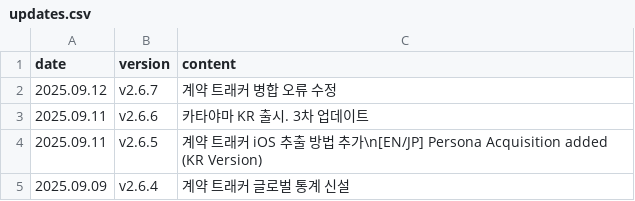
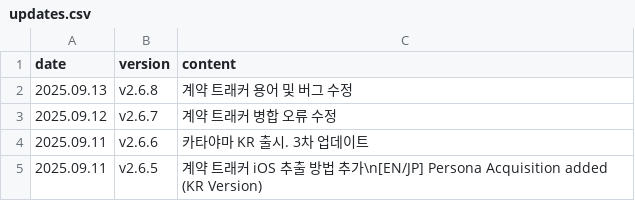
Before and after one commit to absolroot/lufelnet, a CSV file: data/kr/updates.csv, drawn as a sheet; only a part is shown; the shorter side is filled out with more unchanged rows; the diff names each change by its address in the sheet, - before the commit and + after, or states it on an @@ line.

```diff
--- a/data/kr/updates.csv
+++ b/data/kr/updates.csv
+row 2: 2025.09.13 | v2.6.8 | 계약 트래커 용어 및 버그 수정
```
Also changed, not shown: 3 other files.
